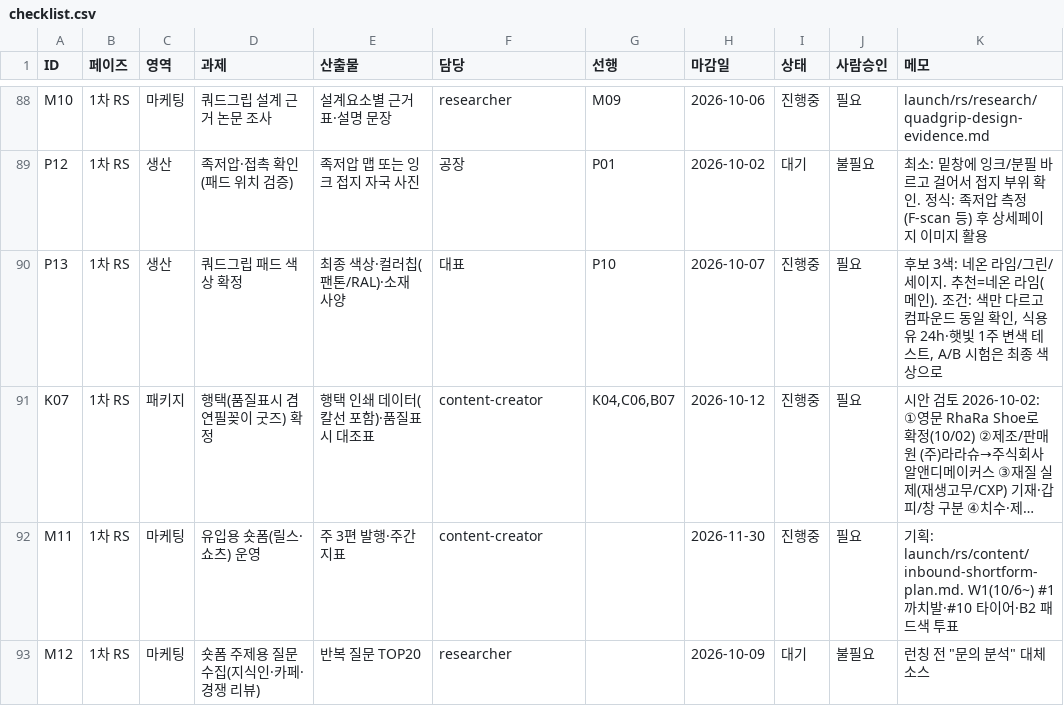
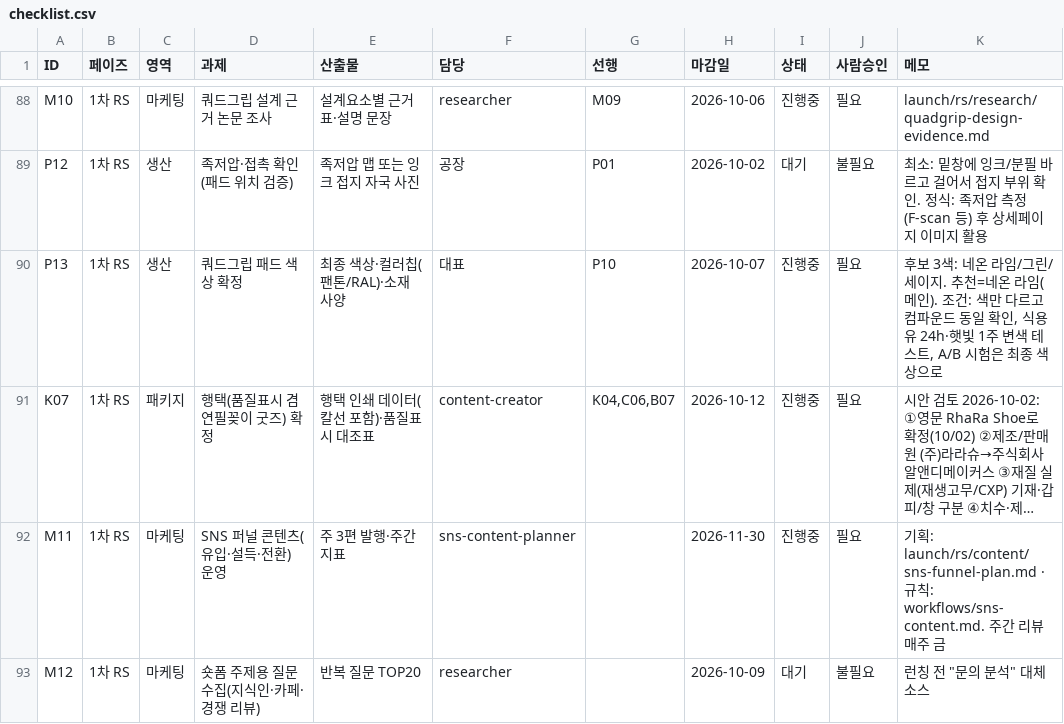
Before and after one commit to ydcompany89/harness-system, a CSV file: launch/rs/checklist.csv, drawn as a sheet; only a part is shown, gaps mark what is left out; long unchanged cells end in …; the diff names each change by its address in the sheet, - before the commit and + after, or states it on an @@ line.

```diff
--- a/launch/rs/checklist.csv
+++ b/launch/rs/checklist.csv
-D92 (과제): 유입용 숏폼(릴스·쇼츠) 운영
+D92 (과제): SNS 퍼널 콘텐츠(유입·설득·전환) 운영
-F92 (담당): content-creator
+F92 (담당): sns-content-planner
-K92 (메모): …획: launch/rs/content/inbound-shortform-plan.md. W1(10/6~) #1 까치발·#10 타이어·B2 패드색 투표
+K92 (메모): …획: launch/rs/content/sns-funnel-plan.md · 규칙: workflows/sns-content.md. 주간 리뷰 매주 금
```
Also changed, not shown: 5 other files.
